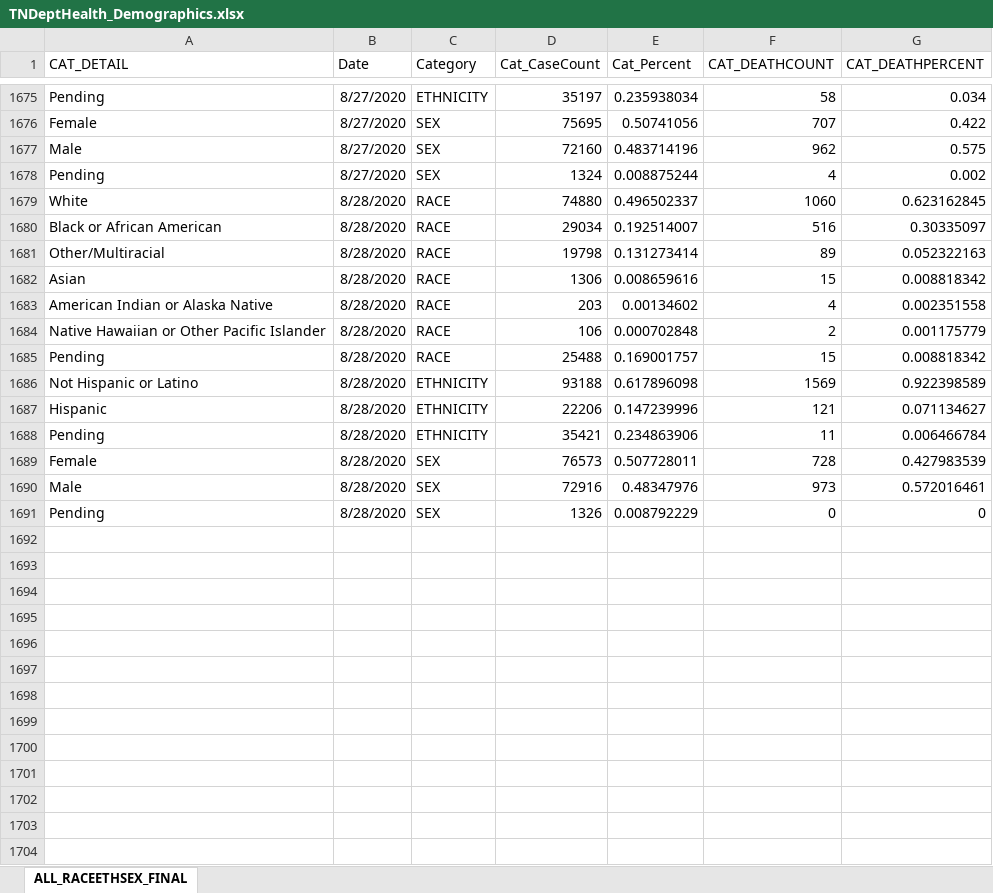
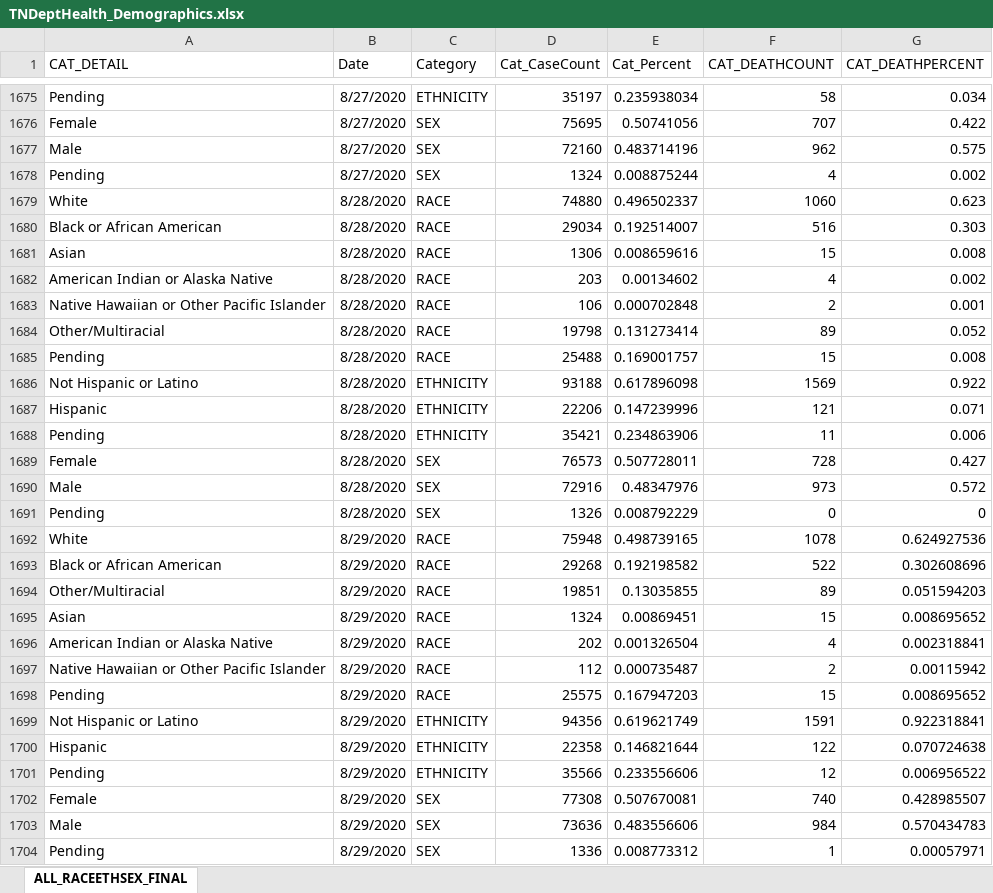
Before and after one commit to mfcarrasco/COVID-TN-Counties, an Excel workbook: TNDeptHealth_Demographics.xlsx, sheet ALL_RACEETHSEX_FINAL, drawn as a sheet; only a part is shown, gaps mark what is left out; values as stored, in another font and other column widths than the file's, no borders; removed rows and columns are numbered as before the commit, all else as after; the diff names each change by its address in the sheet, - before the commit and + after, or states it on an @@ line.

Commit message:
Data update

```diff
--- a/TNDeptHealth_Demographics.xlsx (sheet ALL_RACEETHSEX_FINAL)
+++ b/TNDeptHealth_Demographics.xlsx (sheet ALL_RACEETHSEX_FINAL)
-G1679 (CAT_DEATHPERCENT): 0.623162845
+G1679 (CAT_DEATHPERCENT): 0.623
-G1680 (CAT_DEATHPERCENT): 0.30335097
+G1680 (CAT_DEATHPERCENT): 0.303
-row 1681: Other/Multiracial | 8/28/2020 | RACE | 19798 | 0.131273414 | 89 | 0.052322163
-G1681 (CAT_DEATHPERCENT): 0.008818342
+G1681 (CAT_DEATHPERCENT): 0.008
-G1682 (CAT_DEATHPERCENT): 0.002351558
+G1682 (CAT_DEATHPERCENT): 0.002
-G1683 (CAT_DEATHPERCENT): 0.001175779
+G1683 (CAT_DEATHPERCENT): 0.001
+row 1684: Other/Multiracial | 8/28/2020 | RACE | 19798 | 0.131273414 | 89 | 0.052
-G1685 (CAT_DEATHPERCENT): 0.008818342
+G1685 (CAT_DEATHPERCENT): 0.008
-G1686 (CAT_DEATHPERCENT): 0.922398589
+G1686 (CAT_DEATHPERCENT): 0.922
-G1687 (CAT_DEATHPERCENT): 0.071134627
+G1687 (CAT_DEATHPERCENT): 0.071
-G1688 (CAT_DEATHPERCENT): 0.006466784
+G1688 (CAT_DEATHPERCENT): 0.006
-G1689 (CAT_DEATHPERCENT): 0.427983539
+G1689 (CAT_DEATHPERCENT): 0.427
-G1690 (CAT_DEATHPERCENT): 0.572016461
+G1690 (CAT_DEATHPERCENT): 0.572
+row 1692: White | 8/29/2020 | RACE | 75948 | 0.498739165 | 1078 | 0.624927536
+row 1693: Black or African American | 8/29/2020 | RACE | 29268 | 0.192198582 | 522 | 0.302608696
+row 1694: Other/Multiracial | 8/29/2020 | RACE | 19851 | 0.13035855 | 89 | 0.051594203
+row 1695: Asian | 8/29/2020 | RACE | 1324 | 0.00869451 | 15 | 0.008695652
+row 1696: American Indian or Alaska Native | 8/29/2020 | RACE | 202 | 0.001326504 | 4 | 0.002318841
+row 1697: Native Hawaiian or Other Pacific Islander | 8/29/2020 | RACE | 112 | 0.000735487 | 2 | 0.00115942
+row 1698: Pending | 8/29/2020 | RACE | 25575 | 0.167947203 | 15 | 0.008695652
+row 1699: Not Hispanic or Latino | 8/29/2020 | ETHNICITY | 94356 | 0.619621749 | 1591 | 0.922318841
+row 1700: Hispanic | 8/29/2020 | ETHNICITY | 22358 | 0.146821644 | 122 | 0.070724638
+row 1701: Pending | 8/29/2020 | ETHNICITY | 35566 | 0.233556606 | 12 | 0.006956522
+row 1702: Female | 8/29/2020 | SEX | 77308 | 0.507670081 | 740 | 0.428985507
+row 1703: Male | 8/29/2020 | SEX | 73636 | 0.483556606 | 984 | 0.570434783
+row 1704: Pending | 8/29/2020 | SEX | 1336 | 0.008773312 | 1 | 0.00057971
```
Also changed, not shown: 1 other file.
